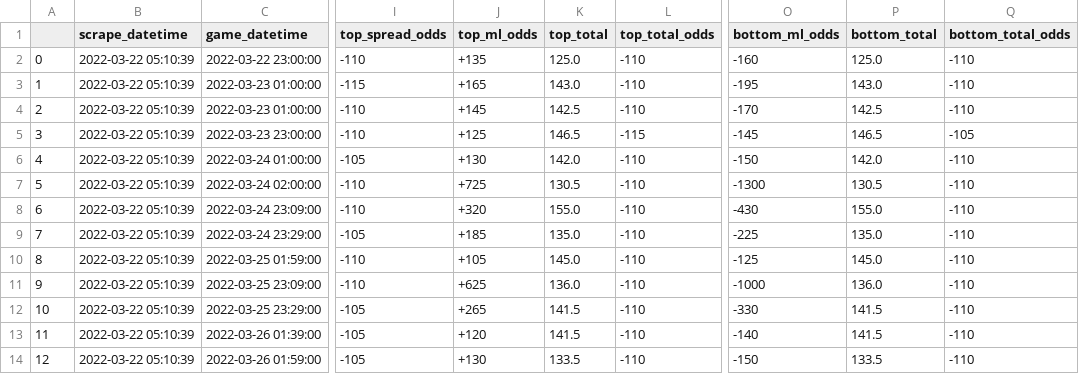
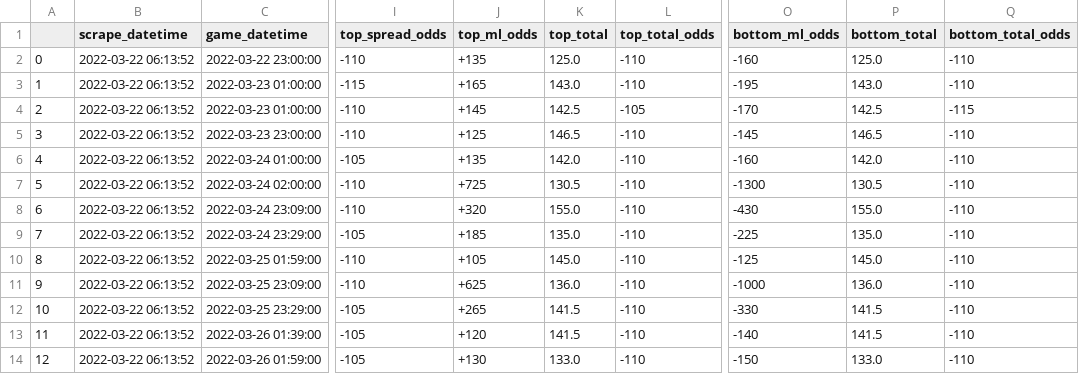
Before and after one commit to rileypeterson/movada, a CSV file: ncaab/data/bovada/next_events.csv, drawn as a sheet; only a part is shown, gaps mark what is left out; the diff names each change by its address in the sheet, - before the commit and + after, or states it on an @@ line.

```diff
--- a/ncaab/data/bovada/next_events.csv
+++ b/ncaab/data/bovada/next_events.csv
-B2:B14 (scrape_datetime): 2022-03-22 05:10:39
+B2:B14 (scrape_datetime): 2022-03-22 06:13:52
-L4 (top_total_odds): -110
+L4 (top_total_odds): -105
-Q4 (bottom_total_odds): -110
+Q4 (bottom_total_odds): -115
-L5 (top_total_odds): -115
+L5 (top_total_odds): -110
-Q5 (bottom_total_odds): -105
+Q5 (bottom_total_odds): -110
-J6 (top_ml_odds): +130
+J6 (top_ml_odds): +135
-O6 (bottom_ml_odds): -150
+O6 (bottom_ml_odds): -160
-K14 (top_total): 133.5
+K14 (top_total): 133.0
-P14 (bottom_total): 133.5
+P14 (bottom_total): 133.0
```
Also changed, not shown: ncaab/data/bovada/last_events.csv.
